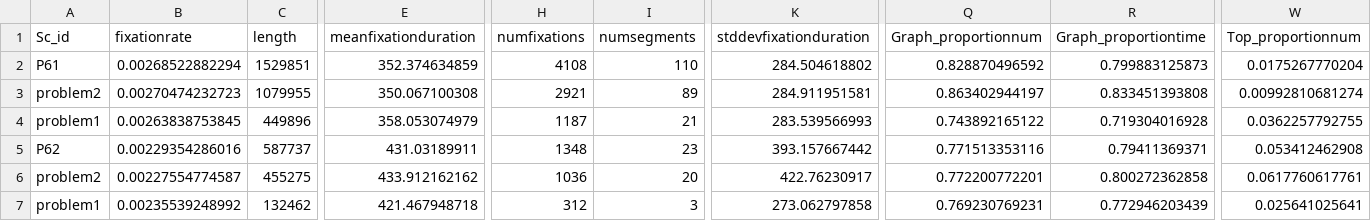
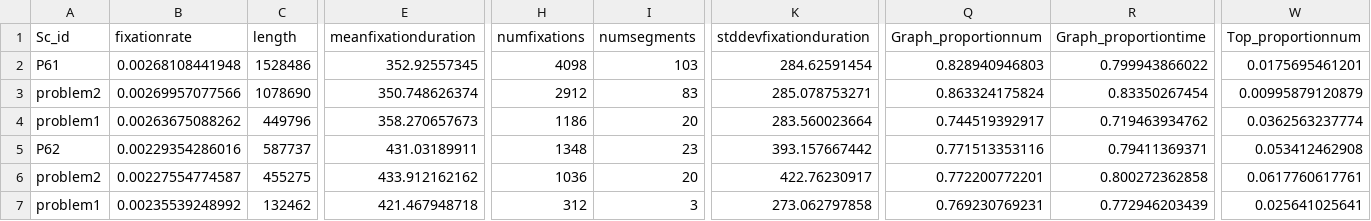
Before and after one commit to Human-AI-Interaction-UBC/EMDAT, a TSV file: src/outputfolder/smaple_features.tsv, drawn as a sheet; only a part is shown, gaps mark what is left out; removed rows and columns are numbered as before the commit, all else as after; rows hold the shown columns only; the diff covers the shown part only; the diff names each change by its address in the sheet, - before the commit and + after, or states it on an @@ line.

Commit message:
fixed zero length Segment

```diff
--- a/src/outputfolder/smaple_features.tsv
+++ b/src/outputfolder/smaple_features.tsv
-row 2: P61 | 0.00268522882294 | 1529851 | 352.374634859 | 4108 | 110 | 284.504618802 | 0.828870496592 | 0.799883125873 | 0.0175267770204
-row 3: problem2 | 0.00270474232723 | 1079955 | 350.067100308 | 2921 | 89 | 284.911951581 | 0.863402944197 | 0.833451393808 | 0.00992810681274
+row 2: P61 | 0.00268108441948 | 1528486 | 352.92557345 | 4098 | 103 | 284.62591454 | 0.828940946803 | 0.799943866022 | 0.0175695461201
+row 3: problem2 | 0.00269957077566 | 1078690 | 350.748626374 | 2912 | 83 | 285.078753271 | 0.863324175824 | 0.83350267454 | 0.00995879120879
-B4 (fixationrate): 0.00263838753845
+B4 (fixationrate): 0.00263675088262
-C4 (length): 449896
+C4 (length): 449796
-E4 (meanfixationduration): 358.053074979
+E4 (meanfixationduration): 358.270657673
-H4 (numfixations): 1187
+H4 (numfixations): 1186
-I4 (numsegments): 21
+I4 (numsegments): 20
-K4 (stddevfixationduration): 283.539566993
+K4 (stddevfixationduration): 283.560023664
-Q4 (Graph_proportionnum): 0.743892165122
+Q4 (Graph_proportionnum): 0.744519392917
-R4 (Graph_proportiontime): 0.719304016928
+R4 (Graph_proportiontime): 0.719463934762
-W4 (Top_proportionnum): 0.0362257792755
+W4 (Top_proportionnum): 0.0362563237774
```
Also changed, not shown: 5 edited cells elsewhere in this file, 6 other files.
